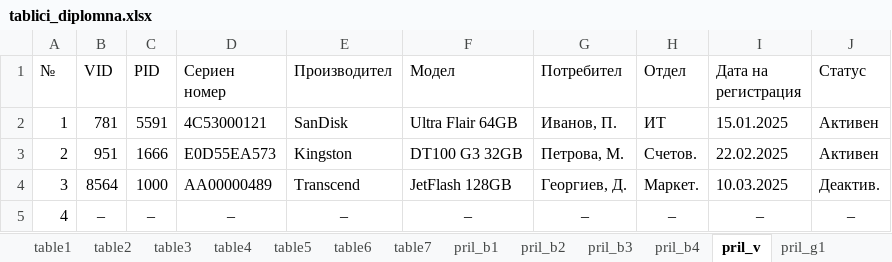
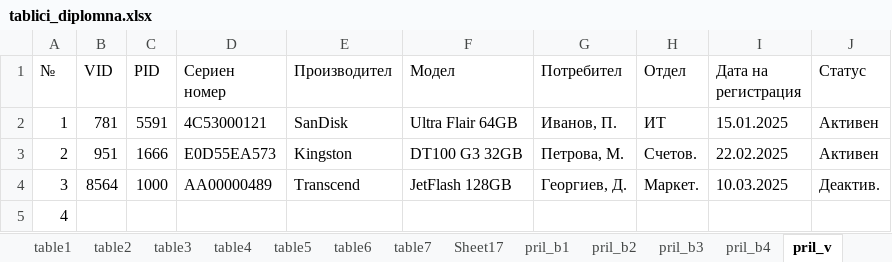
Before and after one commit to isaewwxx/diploma, an Excel workbook: thesis/tablici/tablici_diplomna.xlsx, sheet pril_v, drawn as a sheet; values as stored, in another font and other column widths than the file's, no borders; charts and pictures and table styles not drawn; the diff names each change by its address in the sheet, - before the commit and + after, or states it on an @@ line.

```diff
--- a/thesis/tablici/tablici_diplomna.xlsx (sheet pril_v)
+++ b/thesis/tablici/tablici_diplomna.xlsx (sheet pril_v)
+sheet tab: Sheet17
-B5 (VID): –
+B5 (VID): (empty)
-C5 (PID): –
+C5 (PID): (empty)
-D5 (Сериен номер): –
+D5 (Сериен номер): (empty)
-E5 (Производител): –
+E5 (Производител): (empty)
-F5 (Модел): –
+F5 (Модел): (empty)
-G5 (Потребител): –
+G5 (Потребител): (empty)
-H5 (Отдел): –
+H5 (Отдел): (empty)
-I5 (Дата на регистрация): –
+I5 (Дата на регистрация): (empty)
-J5 (Статус): –
+J5 (Статус): (empty)
```
Also changed, not shown: sheet table6, other sheet tabs, charts or pictures, web/public/tables/tablici_diplomna.xlsx, 6 other files.
